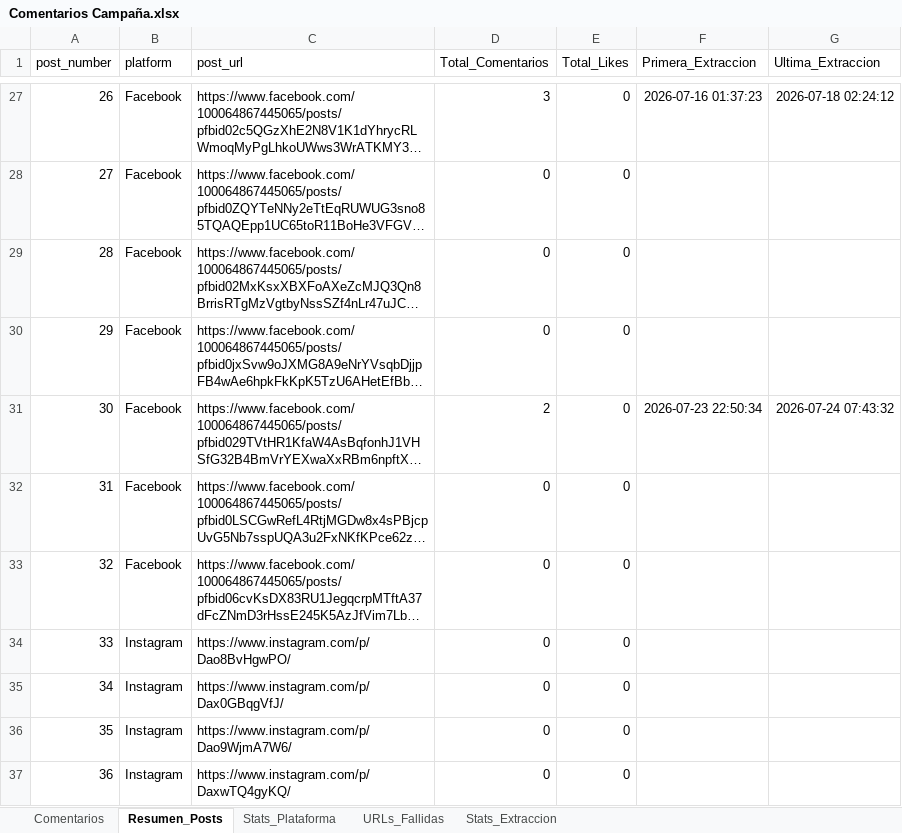
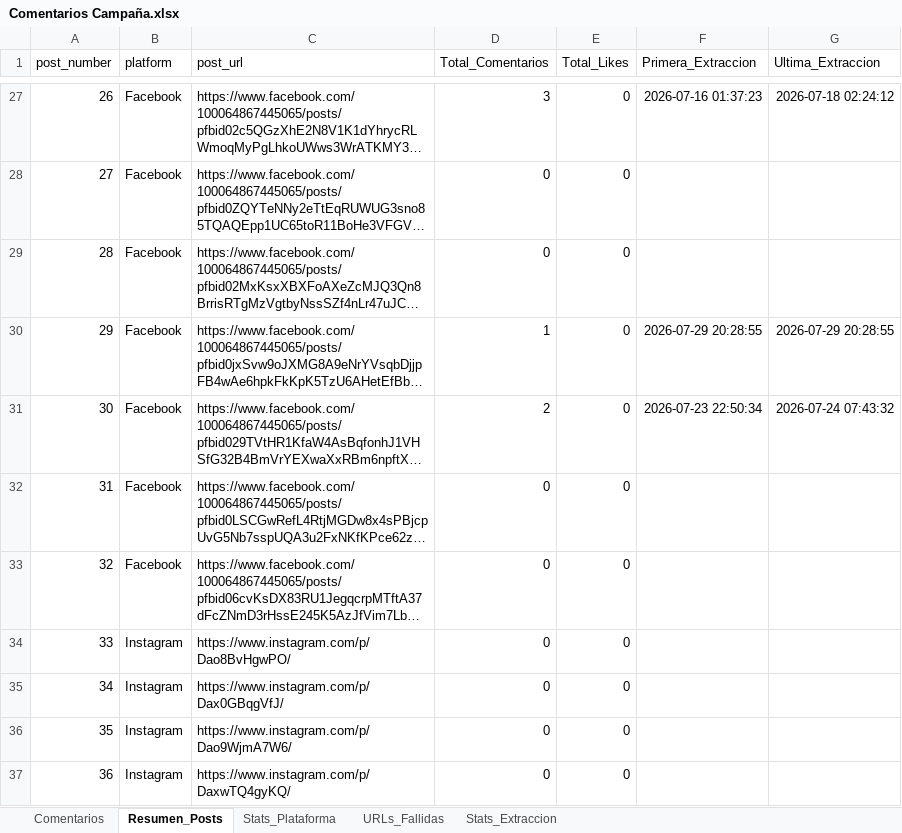
Before and after one commit to sociallisteningalpina-lang/Emochis, an Excel workbook: Comentarios Campaña.xlsx, sheet Resumen_Posts, drawn as a sheet; only a part is shown, gaps mark what is left out; long unchanged cells end in …; values as stored, in another font and other column widths than the file's, no borders; the diff names each change by its address in the sheet, - before the commit and + after, or states it on an @@ line.

```diff
--- a/Comentarios Campaña.xlsx (sheet Resumen_Posts)
+++ b/Comentarios Campaña.xlsx (sheet Resumen_Posts)
-D30 (Total_Comentarios): 0
+D30 (Total_Comentarios): 1
-F30 (Primera_Extraccion): (empty)
+F30 (Primera_Extraccion): 2026-07-29 20:28:55
-G30 (Ultima_Extraccion): (empty)
+G30 (Ultima_Extraccion): 2026-07-29 20:28:55
```
Also changed, not shown: sheet Comentarios, sheet Stats_Extraccion, sheet Stats_Plataforma, sheet URLs_Fallidas, 1 other file.
